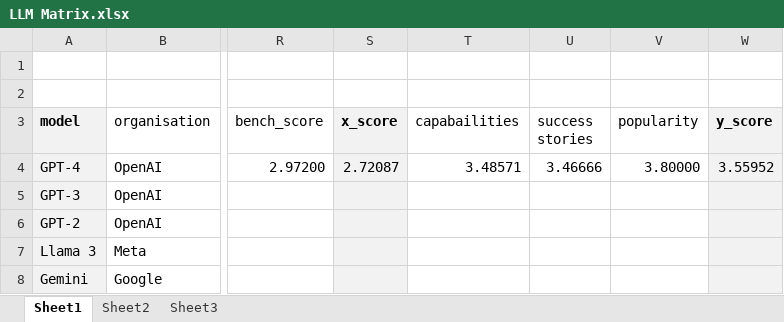
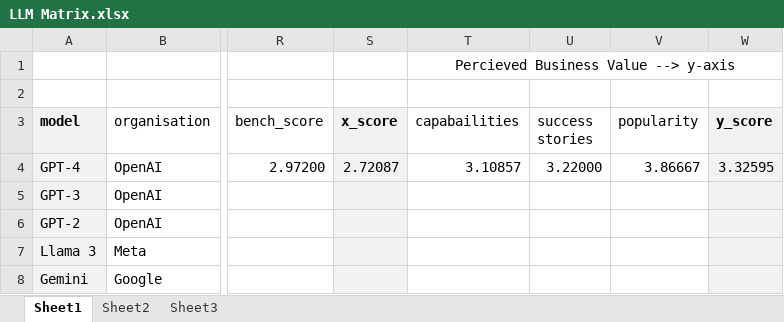
Before and after one commit to RichardLoProjects/DF_2024_wk14_HackathonJuly24, an Excel workbook: data/LLM Matrix.xlsx, sheet Sheet1, drawn as a sheet; only a part is shown, gaps mark what is left out; values as stored, in another font and other column widths than the file's, no borders; charts and pictures not drawn; the diff names each change by its address in the sheet, - before the commit and + after, or states it on an @@ line.

Commit message:
Update LLM Matrix
Made slight changes to y-axis scores for GPT-4

```diff
--- a/data/LLM Matrix.xlsx (sheet Sheet1)
+++ b/data/LLM Matrix.xlsx (sheet Sheet1)
-T1 (capabailities): (empty)
+T1 (capabailities): Percieved Business Value --> y-axis
+T1:W1 merged
-T4 (capabailities): 3.48571
+T4 (capabailities): 3.10857
-U4 (success stories): 3.46666
+U4 (success stories): 3.22000
-V4 (popularity): 3.80000
+V4 (popularity): 3.86667
-W4 (y_score): 3.55952
+W4 (y_score): 3.32595
```
Also changed, not shown: charts or pictures.
